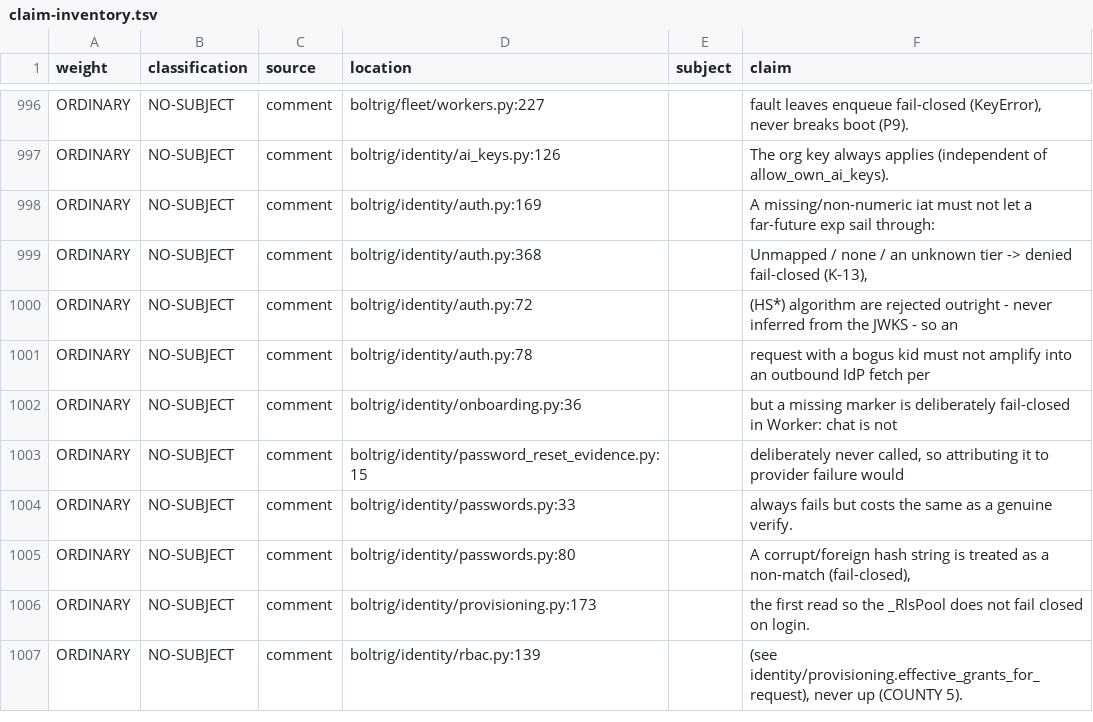
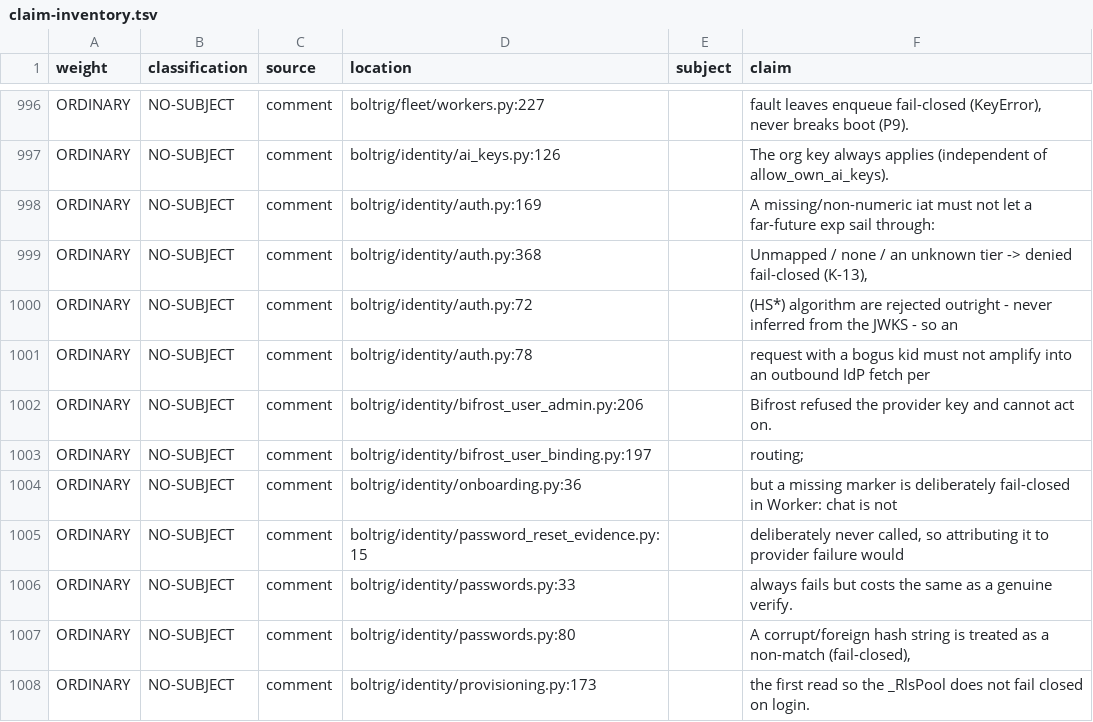
Before and after one commit to wlilley93/boltrig, a TSV file: docs/claim-inventory.tsv, drawn as a sheet; only a part is shown, gaps mark what is left out; the shorter side is filled out with more unchanged rows; the diff names each change by its address in the sheet, - before the commit and + after, or states it on an @@ line.

```diff
--- a/docs/claim-inventory.tsv
+++ b/docs/claim-inventory.tsv
+row 1002: ORDINARY | NO-SUBJECT | comment | boltrig/identity/bifrost_user_admin.py:206 |  | Bifrost refused the provider key and cannot act on.
+row 1003: ORDINARY | NO-SUBJECT | comment | boltrig/identity/bifrost_user_binding.py:197 |  | routing;
```
Also changed, not shown: 3 other files.
